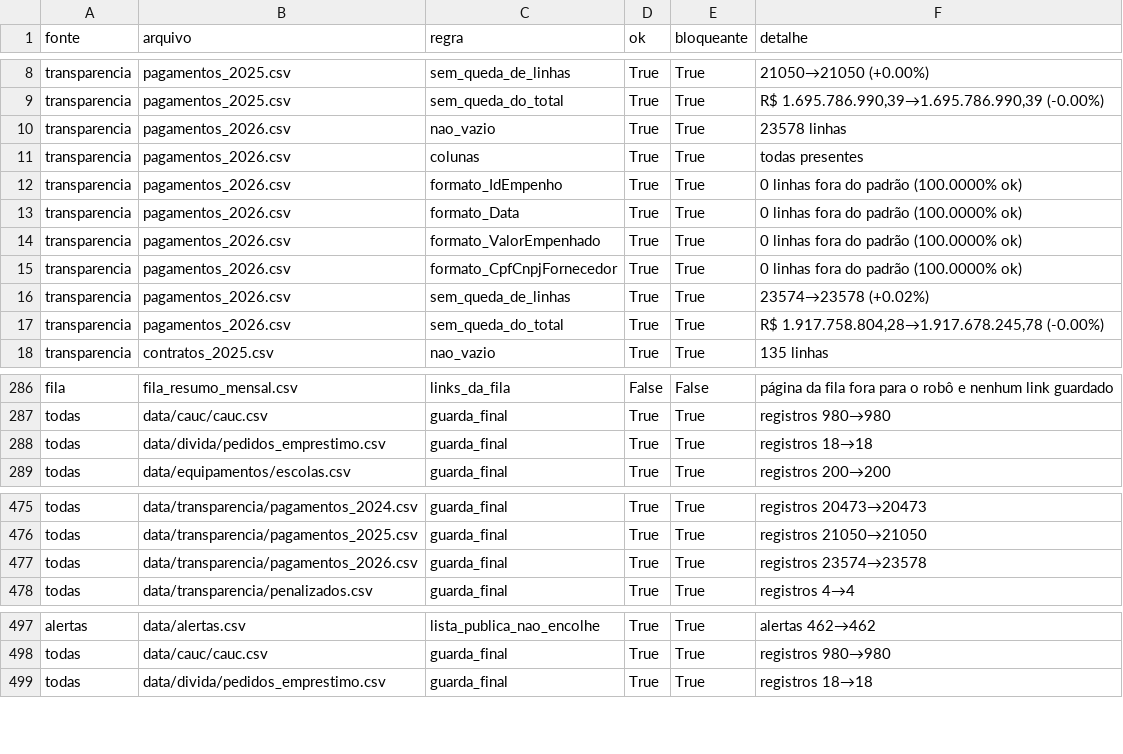
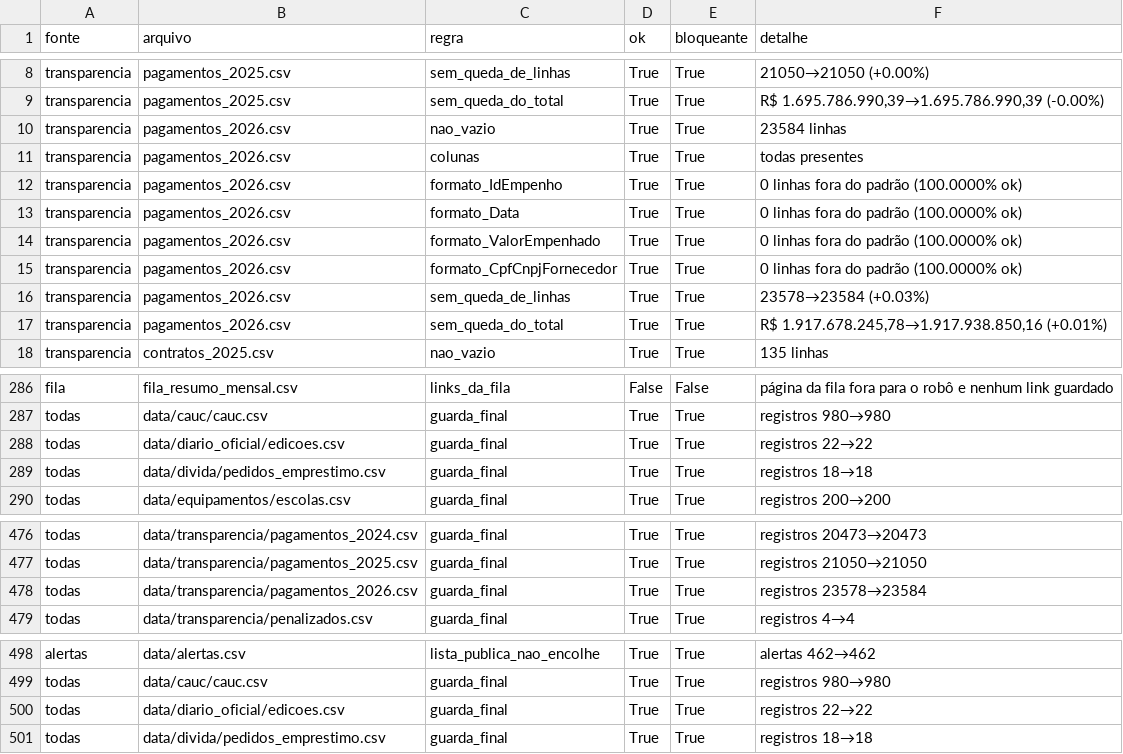
Before and after one commit to vigiacariacica/vigia-cariacica, a CSV file: data/qualidade/checagens.csv, drawn as a sheet; only a part is shown, gaps mark what is left out; the diff covers the shown part only.

```diff
--- a/data/qualidade/checagens.csv
+++ b/data/qualidade/checagens.csv
@@ -9,3 +9,3 @@ transparencia,pagamentos_2025.csv,sem_queda_de_linhas,True,True,21050→21050 (+
 transparencia,pagamentos_2025.csv,sem_queda_do_total,True,True,"R$ 1.695.786.990,39→1.695.786.990,39 (-0.00%)"
-transparencia,pagamentos_2026.csv,nao_vazio,True,True,23578 linhas
+transparencia,pagamentos_2026.csv,nao_vazio,True,True,23584 linhas
 transparencia,pagamentos_2026.csv,colunas,True,True,todas presentes
@@ -15,4 +15,4 @@ transparencia,pagamentos_2026.csv,formato_ValorEmpenhado,True,True,0 linhas fora
 transparencia,pagamentos_2026.csv,formato_CpfCnpjFornecedor,True,True,0 linhas fora do padrão (100.0000% ok)
-transparencia,pagamentos_2026.csv,sem_queda_de_linhas,True,True,23574→23578 (+0.02%)
-transparencia,pagamentos_2026.csv,sem_queda_do_total,True,True,"R$ 1.917.758.804,28→1.917.678.245,78 (-0.00%)"
+transparencia,pagamentos_2026.csv,sem_queda_de_linhas,True,True,23578→23584 (+0.03%)
+transparencia,pagamentos_2026.csv,sem_queda_do_total,True,True,"R$ 1.917.678.245,78→1.917.938.850,16 (+0.01%)"
 transparencia,contratos_2025.csv,nao_vazio,True,True,135 linhas
@@ -287,2 +287,3 @@ fila,fila_resumo_mensal.csv,links_da_fila,False,False,página da fila fora para
 todas,data/cauc/cauc.csv,guarda_final,True,True,registros 980→980
+todas,data/diario_oficial/edicoes.csv,guarda_final,True,True,registros 22→22
 todas,data/divida/pedidos_emprestimo.csv,guarda_final,True,True,registros 18→18
@@ -476,3 +477,3 @@ todas,data/transparencia/pagamentos_2024.csv,guarda_final,True,True,registros 20
 todas,data/transparencia/pagamentos_2025.csv,guarda_final,True,True,registros 21050→21050
-todas,data/transparencia/pagamentos_2026.csv,guarda_final,True,True,registros 23574→23578
+todas,data/transparencia/pagamentos_2026.csv,guarda_final,True,True,registros 23578→23584
 todas,data/transparencia/penalizados.csv,guarda_final,True,True,registros 4→4
@@ -498,2 +499,3 @@ alertas,data/alertas.csv,lista_publica_nao_encolhe,True,True,alertas 462→462
 todas,data/cauc/cauc.csv,guarda_final,True,True,registros 980→980
+todas,data/diario_oficial/edicoes.csv,guarda_final,True,True,registros 22→22
 todas,data/divida/pedidos_emprestimo.csv,guarda_final,True,True,registros 18→18
```
Also changed, not shown: 1 edited cell elsewhere in this file, data/qualidade/manifesto.csv, data/refinado/elemento_ano.csv, 15 other files.
